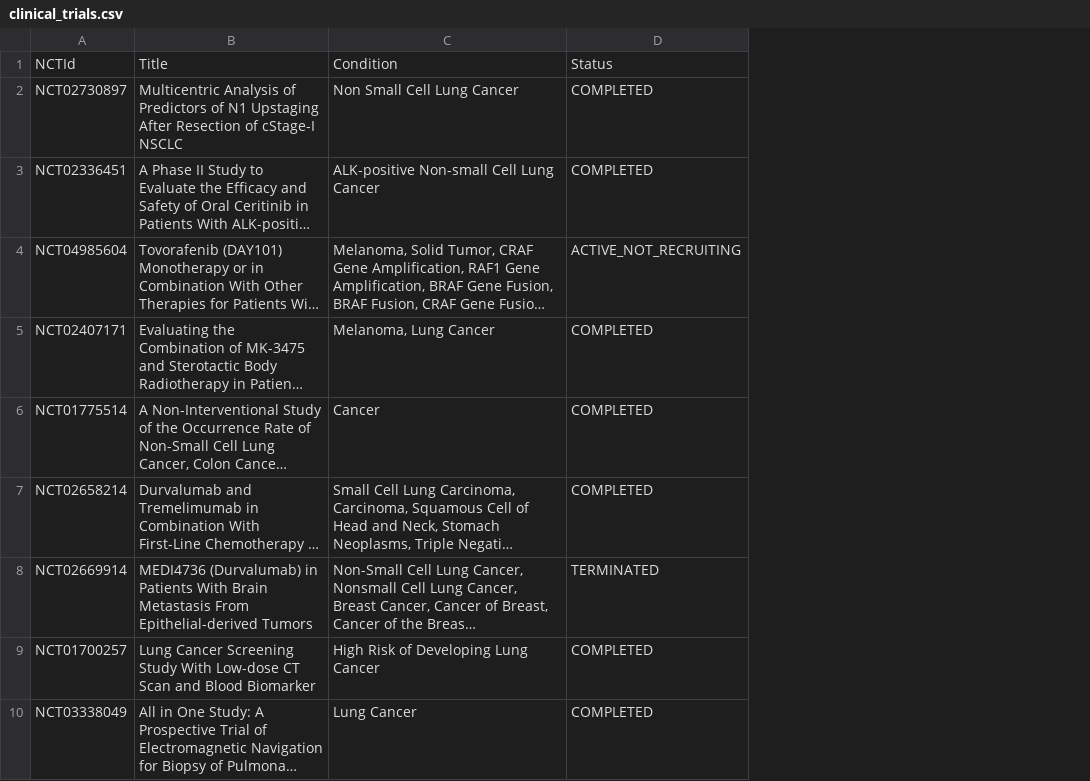
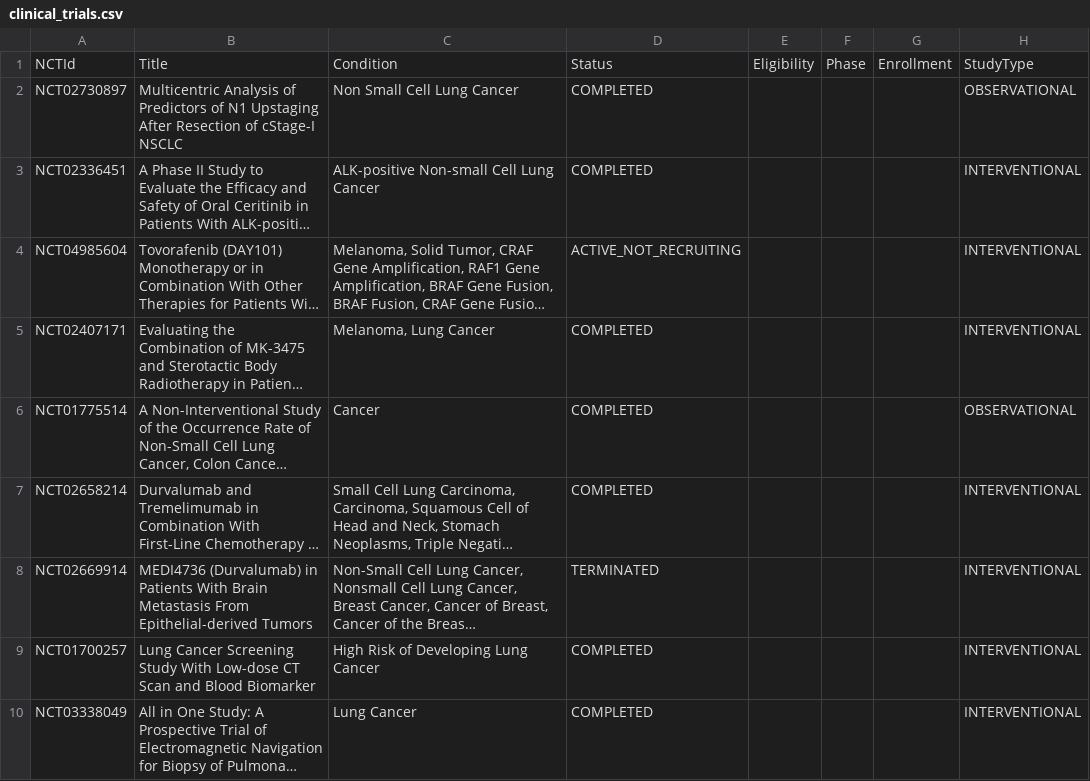
Before and after one commit to MiloMargolis/CS4100-Clinical-Trial-Matchmaking, a CSV file: data/clinical_trials.csv, drawn as a sheet; only a part is shown; long unchanged cells end in …; the diff names each change by its address in the sheet, - before the commit and + after, or states it on an @@ line.

Commit message:
adding more fields to the data ingestion file

```diff
--- a/data/clinical_trials.csv
+++ b/data/clinical_trials.csv
+column E, row 1: Eligibility
+column F, row 1: Phase
+column G, row 1: Enrollment
+column H, rows 1-10: StudyType | OBSERVATIONAL | INTERVENTIONAL | INTERVENTIONAL | INTERVENTIONAL | OBSERVATIONAL | INTERVENTIONAL | INTERVENTIONAL | INTERVENTIONAL | INTERVENTIONAL
```
Also changed, not shown: 1 other file.
